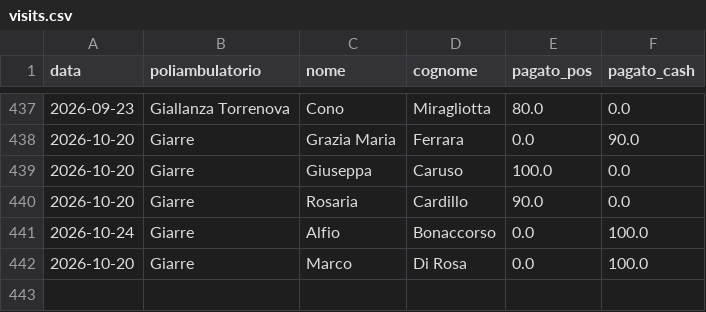
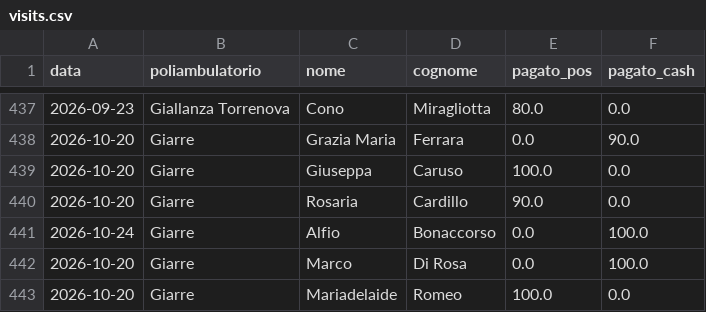
Before and after one commit to rlicordari/report_privato, a CSV file: data/visits.csv, drawn as a sheet; only a part is shown, gaps mark what is left out; the diff names each change by its address in the sheet, - before the commit and + after, or states it on an @@ line.

Commit message:
Visita: Romeo Mariadelaide @ Giarre (2026-10-20)

```diff
--- a/data/visits.csv
+++ b/data/visits.csv
+row 443: 2026-10-20 | Giarre | Mariadelaide | Romeo | 100.0 | 0.0
```
